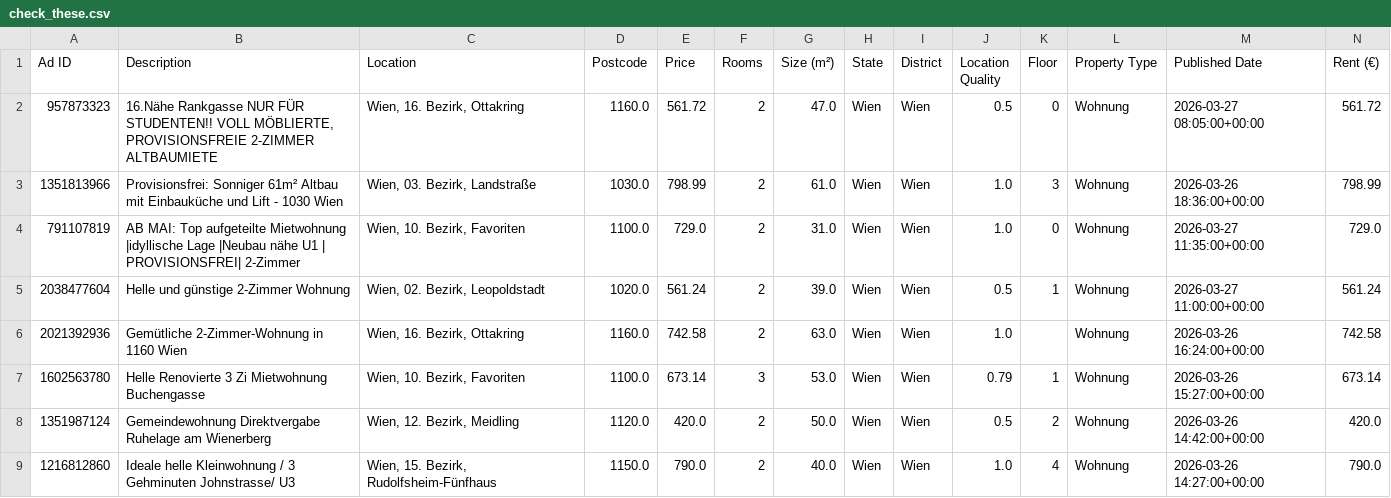
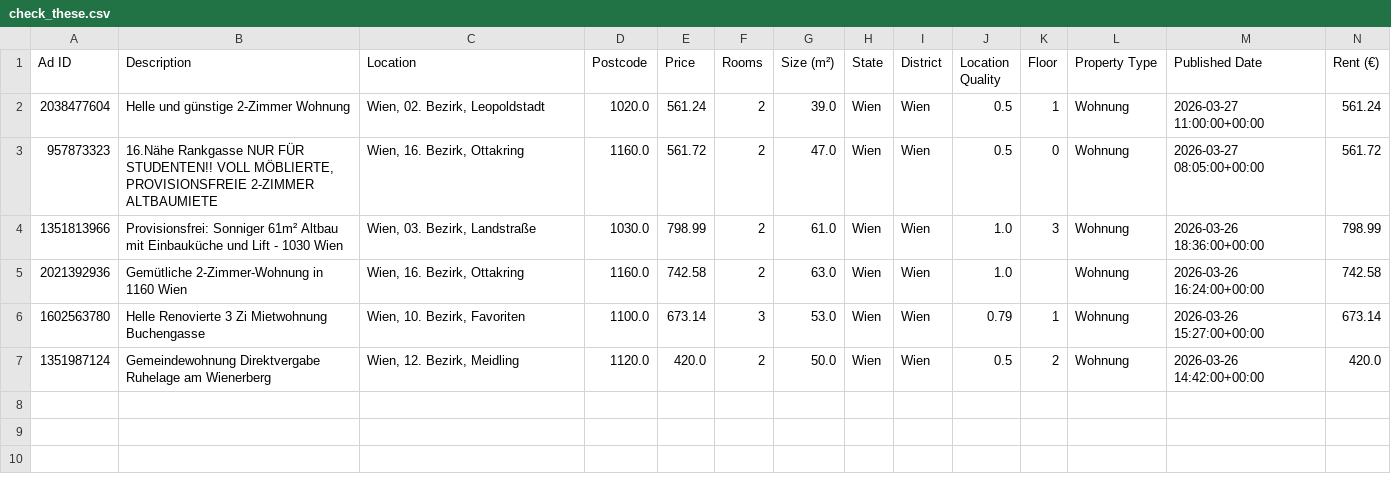
Before and after one commit to AthomsG/renting-in-vienna, a CSV file: check_these.csv, drawn as a sheet; only a part is shown; removed rows and columns are numbered as before the commit, all else as after; rows hold the shown columns only; the diff names each change by its address in the sheet, - before the commit and + after, or states it on an @@ line.

```diff
--- a/check_these.csv
+++ b/check_these.csv
@@ row 5 moved to row 2: 2038477604 @@
-row 4: 791107819 | AB MAI: Top aufgeteilte Mietwohnung |idyllische Lage |Neubau nähe U1 | PROVISIONSFREI| 2-Zimmer | Wien, 10. Bezirk, Favoriten | 1100.0 | 729.0 | 2 | 31.0 | Wien | Wien | 1.0 | 0 | Wohnung | 2026-03-27 11:35:00+00:00 | 729.0
-row 9: 1216812860 | Ideale helle Kleinwohnung / 3 Gehminuten Johnstrasse/ U3 | Wien, 15. Bezirk, Rudolfsheim-Fünfhaus | 1150.0 | 790.0 | 2 | 40.0 | Wien | Wien | 1.0 | 4 | Wohnung | 2026-03-26 14:27:00+00:00 | 790.0
```
Also changed, not shown: listings/rental_data.csv, 1 other file.
